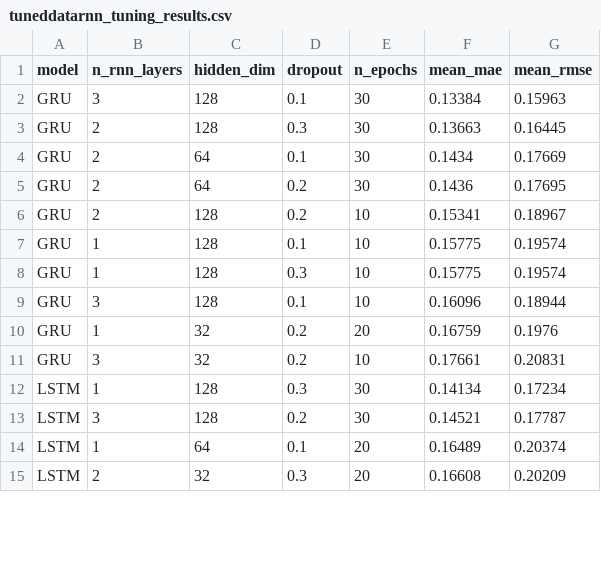
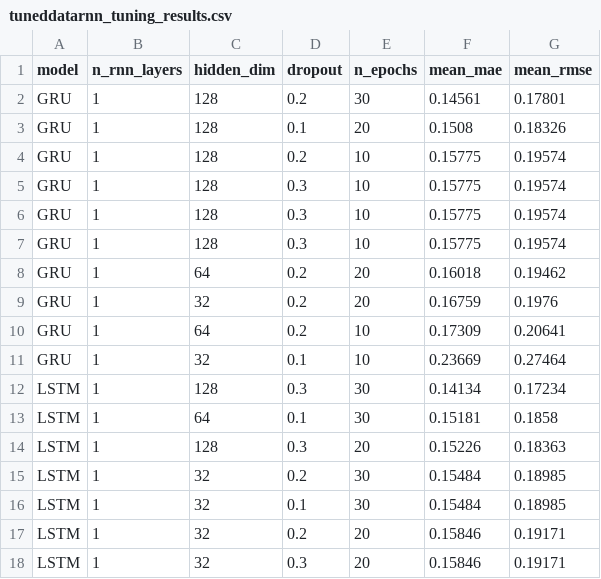
Before and after one commit to any144/fyp, a CSV file: backend/tuneddatarnn_tuning_results.csv, drawn as a sheet; only a part is shown; the diff covers the shown part only.

```diff
--- a/backend/tuneddatarnn_tuning_results.csv
+++ b/backend/tuneddatarnn_tuning_results.csv
@@ -1,15 +1,18 @@
 model,n_rnn_layers,hidden_dim,dropout,n_epochs,mean_mae,mean_rmse
-GRU,3,128,0.1,30,0.13384,0.15963
-GRU,2,128,0.3,30,0.13663,0.16445
-GRU,2,64,0.1,30,0.1434,0.17669
-GRU,2,64,0.2,30,0.1436,0.17695
-GRU,2,128,0.2,10,0.15341,0.18967
-GRU,1,128,0.1,10,0.15775,0.19574
+GRU,1,128,0.2,30,0.14561,0.17801
+GRU,1,128,0.1,20,0.1508,0.18326
+GRU,1,128,0.2,10,0.15775,0.19574
 GRU,1,128,0.3,10,0.15775,0.19574
-GRU,3,128,0.1,10,0.16096,0.18944
+GRU,1,128,0.3,10,0.15775,0.19574
+GRU,1,128,0.3,10,0.15775,0.19574
+GRU,1,64,0.2,20,0.16018,0.19462
 GRU,1,32,0.2,20,0.16759,0.1976
-GRU,3,32,0.2,10,0.17661,0.20831
+GRU,1,64,0.2,10,0.17309,0.20641
+GRU,1,32,0.1,10,0.23669,0.27464
 LSTM,1,128,0.3,30,0.14134,0.17234
-LSTM,3,128,0.2,30,0.14521,0.17787
-LSTM,1,64,0.1,20,0.16489,0.20374
-LSTM,2,32,0.3,20,0.16608,0.20209
+LSTM,1,64,0.1,30,0.15181,0.1858
+LSTM,1,128,0.3,20,0.15226,0.18363
+LSTM,1,32,0.2,30,0.15484,0.18985
+LSTM,1,32,0.1,30,0.15484,0.18985
+LSTM,1,32,0.2,20,0.15846,0.19171
+LSTM,1,32,0.3,20,0.15846,0.19171
```
Also changed, not shown: 1 added row, 4 removed rows and 7 edited cells elsewhere in this file, 6 other files.
